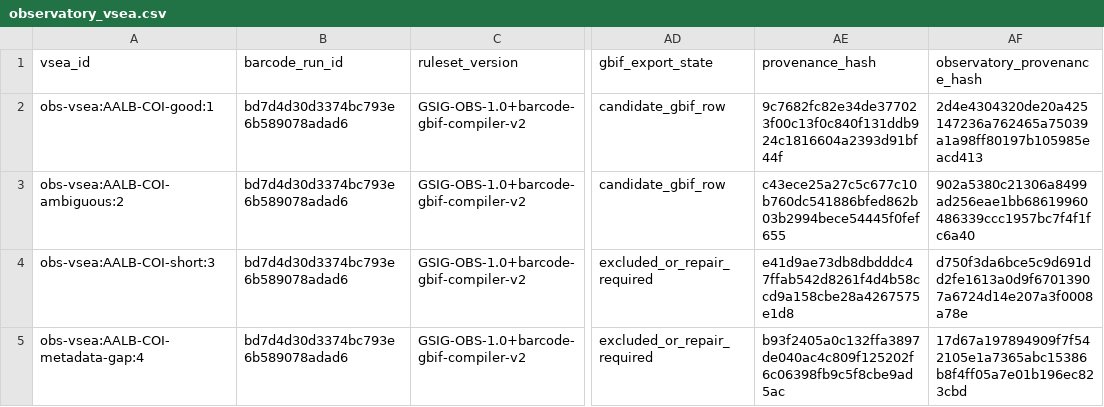
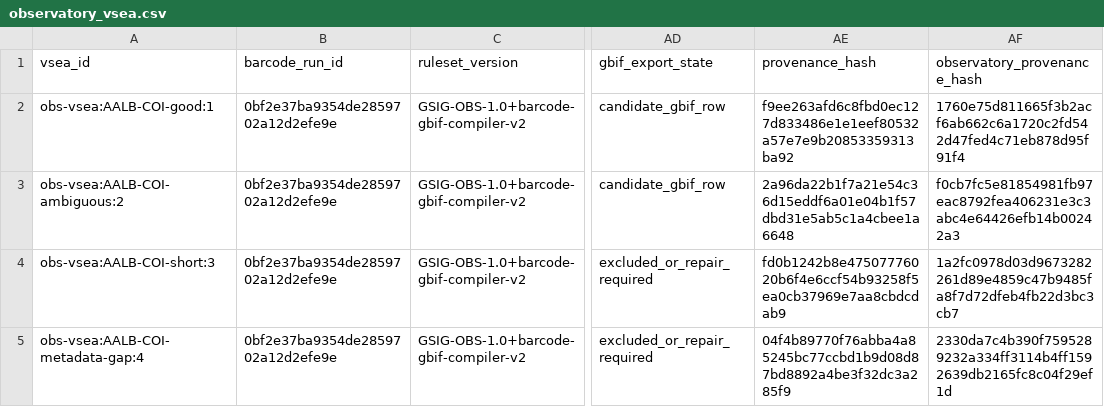
Before and after one commit to Ecooddworld/EcoGenesis_Evidence_Atlas, a CSV file: reports/observatory-demo/observatory_vsea.csv, drawn as a sheet; only a part is shown, gaps mark what is left out; the diff names each change by its address in the sheet, - before the commit and + after, or states it on an @@ line.

```diff
--- a/reports/observatory-demo/observatory_vsea.csv
+++ b/reports/observatory-demo/observatory_vsea.csv
-B2:B5 (barcode_run_id): bd7d4d30d3374bc793e6b589078adad6
+B2:B5 (barcode_run_id): 0bf2e37ba9354de2859702a12d2efe9e
-AE2 (provenance_hash): 9c7682fc82e34de377023f00c13f0c840f131ddb924c1816604a2393d91bf44f
+AE2 (provenance_hash): f9ee263afd6c8fbd0ec127d833486e1e1eef80532a57e7e9b20853359313ba92
-AF2 (observatory_provenance_hash): 2d4e4304320de20a425147236a762465a75039a1a98ff80197b105985eacd413
+AF2 (observatory_provenance_hash): 1760e75d811665f3b2acf6ab662c6a1720c2fd542d47fed4c71eb878d95f91f4
-AE3 (provenance_hash): c43ece25a27c5c677c10b760dc541886bfed862b03b2994bece54445f0fef655
+AE3 (provenance_hash): 2a96da22b1f7a21e54c36d15eddf6a01e04b1f57dbd31e5ab5c1a4cbee1a6648
-AF3 (observatory_provenance_hash): 902a5380c21306a8499ad256eae1bb68619960486339ccc1957bc7f4f1fc6a40
+AF3 (observatory_provenance_hash): f0cb7fc5e81854981fb97eac8792fea406231e3c3abc4e64426efb14b00242a3
-AE4 (provenance_hash): e41d9ae73db8dbdddc47ffab542d8261f4d4b58ccd9a158cbe28a4267575e1d8
+AE4 (provenance_hash): fd0b1242b8e47507776020b6f4e6ccf54b93258f5ea0cb37969e7aa8cbdcdab9
-AF4 (observatory_provenance_hash): d750f3da6bce5c9d691dd2fe1613a0d9f67013907a6724d14e207a3f0008a78e
+AF4 (observatory_provenance_hash): 1a2fc0978d03d9673282261d89e4859c47b9485fa8f7d72dfeb4fb22d3bc3cb7
-AE5 (provenance_hash): b93f2405a0c132ffa3897de040ac4c809f125202f6c06398fb9c5f8cbe9ad5ac
+AE5 (provenance_hash): 04f4b89770f76abba4a85245bc77ccbd1b9d08d87bd8892a4be3f32dc3a285f9
-AF5 (observatory_provenance_hash): 17d67a197894909f7f542105e1a7365abc15386b8f4ff05a7e01b196ec823cbd
+AF5 (observatory_provenance_hash): 2330da7c4b390f7595289232a334ff3114b4ff1592639db2165fc8c04f29ef1d
```
Also changed, not shown: reports/observatory-demo/claim_boundaries.csv, reports/observatory-demo/gbif_export_preview.csv, 29 other files.
